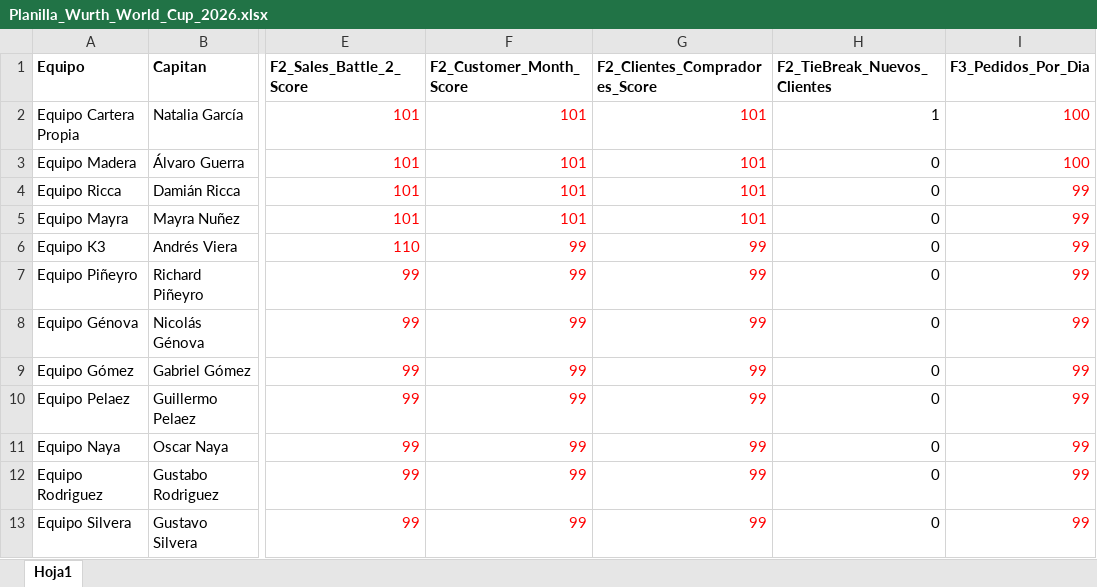
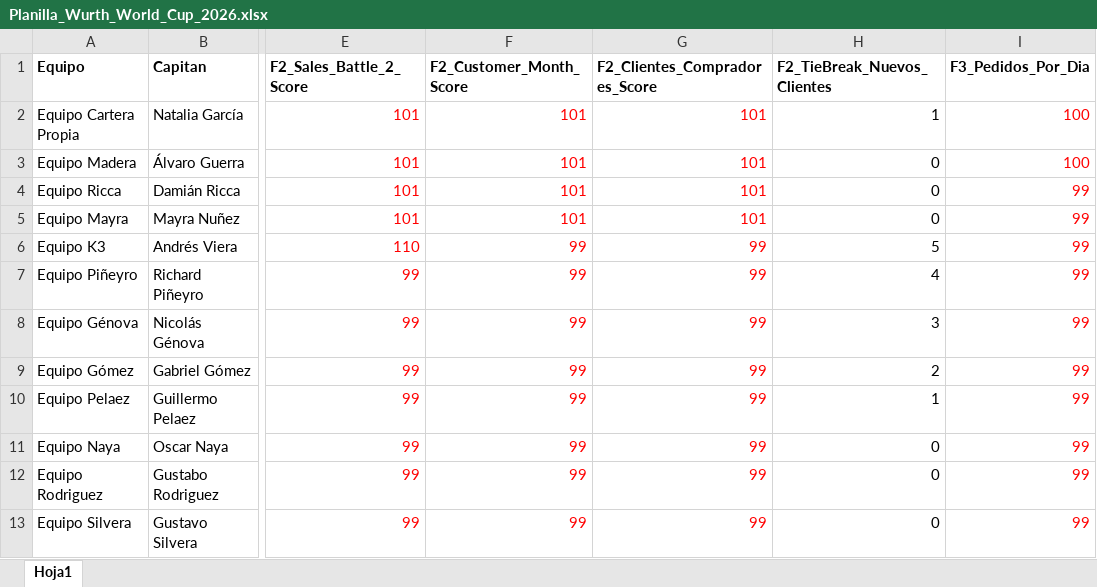
Before and after one commit to wurth-fidelidad-uy/wurth-mundial-2026, an Excel workbook: Planilla_Wurth_World_Cup_2026.xlsx, sheet Hoja1, drawn as a sheet; only a part is shown, gaps mark what is left out; values as stored, in another font and other column widths than the file's, no borders; the diff names each change by its address in the sheet, - before the commit and + after, or states it on an @@ line.

Commit message:
Add files via upload

```diff
--- a/Planilla_Wurth_World_Cup_2026.xlsx (sheet Hoja1)
+++ b/Planilla_Wurth_World_Cup_2026.xlsx (sheet Hoja1)
-H6 (F2_TieBreak_Nuevos_Clientes): 0
+H6 (F2_TieBreak_Nuevos_Clientes): 5
-H7 (F2_TieBreak_Nuevos_Clientes): 0
+H7 (F2_TieBreak_Nuevos_Clientes): 4
-H8 (F2_TieBreak_Nuevos_Clientes): 0
+H8 (F2_TieBreak_Nuevos_Clientes): 3
-H9 (F2_TieBreak_Nuevos_Clientes): 0
+H9 (F2_TieBreak_Nuevos_Clientes): 2
-H10 (F2_TieBreak_Nuevos_Clientes): 0
+H10 (F2_TieBreak_Nuevos_Clientes): 1
```
